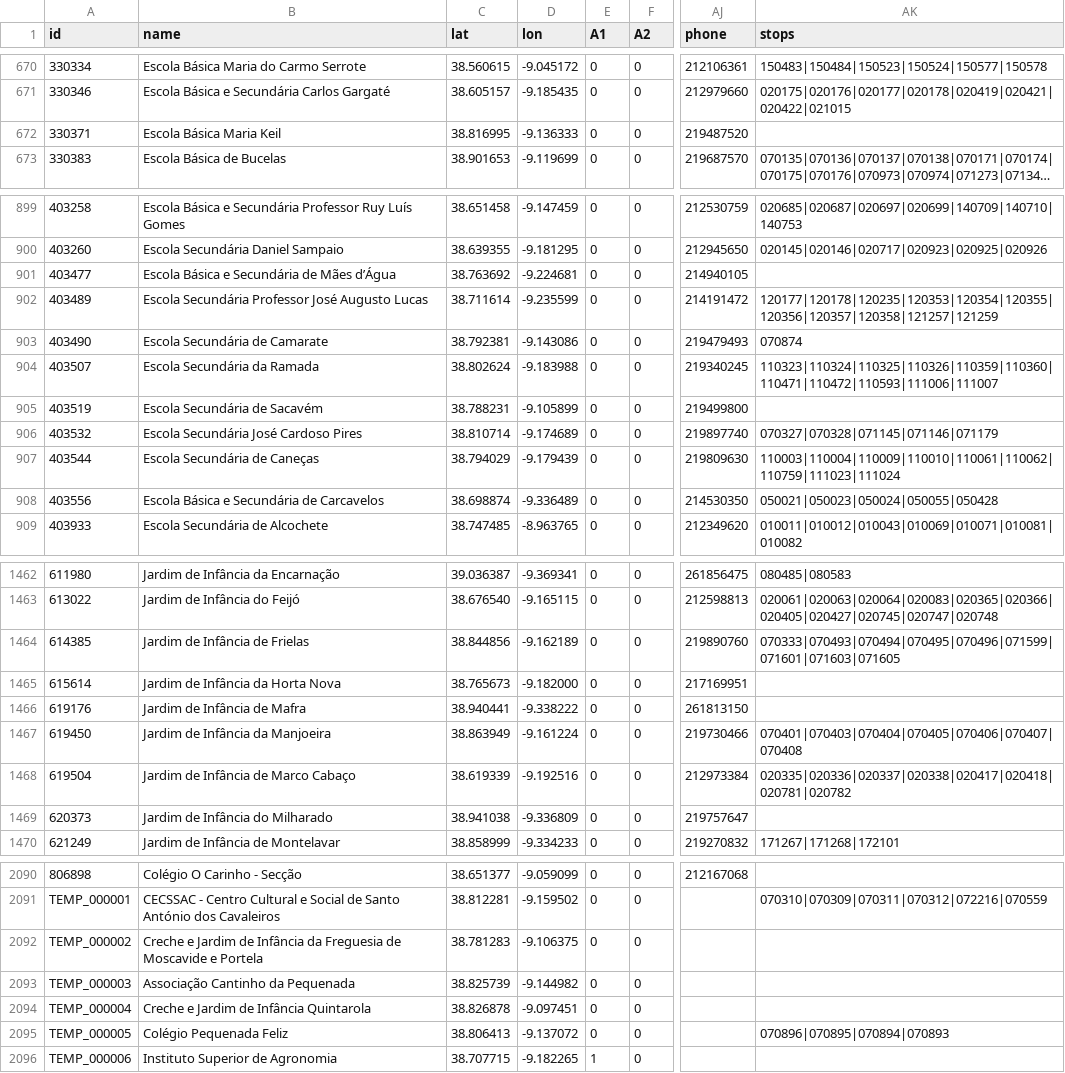
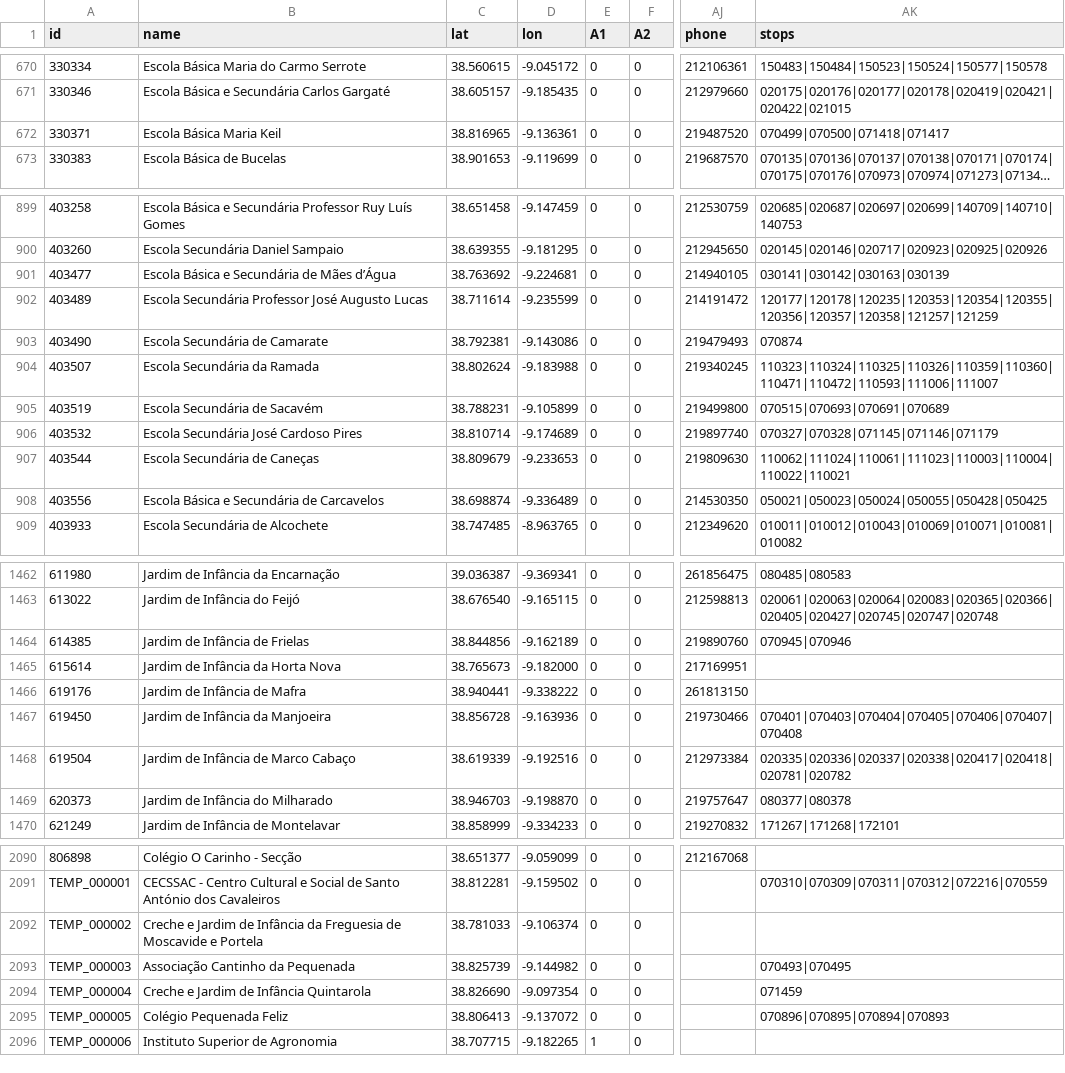
Before and after one commit to carrismetropolitana/datasets, a CSV file: facilities/schools/schools.csv, drawn as a sheet; only a part is shown, gaps mark what is left out; long unchanged cells end in …; the diff covers the shown part only; the diff names each change by its address in the sheet, - before the commit and + after, or states it on an @@ line.

Commit message:
Updated schools data and associated stops

```diff
--- a/facilities/schools/schools.csv
+++ b/facilities/schools/schools.csv
-C672 (lat): 38.816995
+C672 (lat): 38.816965
-D672 (lon): -9.136333
+D672 (lon): -9.136361
-AK672 (stops): (empty)
+AK672 (stops): 070499|070500|071418|071417
-AK901 (stops): (empty)
+AK901 (stops): 030141|030142|030163|030139
-AK905 (stops): (empty)
+AK905 (stops): 070515|070693|070691|070689
-C907 (lat): 38.794029
+C907 (lat): 38.809679
-D907 (lon): -9.179439
+D907 (lon): -9.233653
-AK907 (stops): 110003|110004|110009|110010|110061|110062|110759|111023|111024
+AK907 (stops): 110062|111024|110061|111023|110003|110004|110022|110021
-AK908 (stops): 050021|050023|050024|050055|050428
+AK908 (stops): 050021|050023|050024|050055|050428|050425
-AK1464 (stops): 070333|070493|070494|070495|070496|071599|071601|071603|071605
+AK1464 (stops): 070945|070946
-C1467 (lat): 38.863949
+C1467 (lat): 38.856728
-D1467 (lon): -9.161224
+D1467 (lon): -9.163936
-C1469 (lat): 38.941038
+C1469 (lat): 38.946703
-D1469 (lon): -9.336809
+D1469 (lon): -9.198870
-AK1469 (stops): (empty)
+AK1469 (stops): 080377|080378
-C2092 (lat): 38.781283
+C2092 (lat): 38.781033
-D2092 (lon): -9.106375
+D2092 (lon): -9.106374
-AK2093 (stops): (empty)
+AK2093 (stops): 070493|070495
-C2094 (lat): 38.826878
+C2094 (lat): 38.826690
-D2094 (lon): -9.097451
+D2094 (lon): -9.097354
-AK2094 (stops): (empty)
+AK2094 (stops): 071459
```
Also changed, not shown: 127 edited cells elsewhere in this file.
